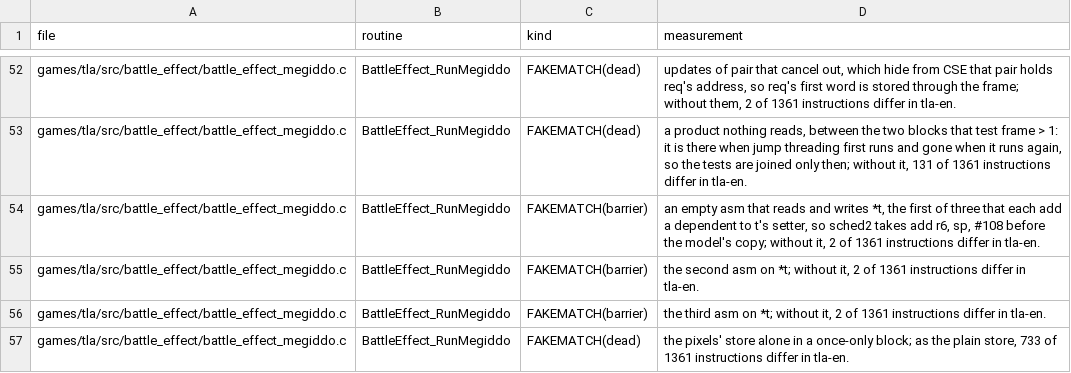
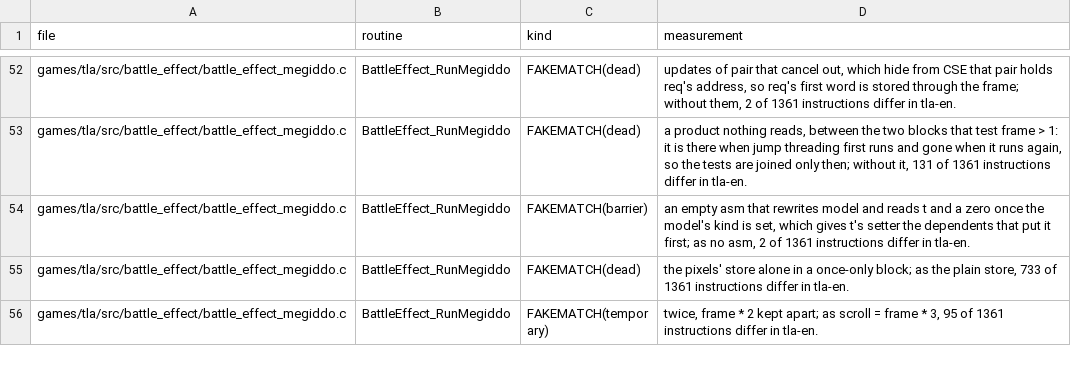
Before and after one commit to PascalPixel/alchemy-devtools, a TSV file: evidence/tla-fakematch.tsv, drawn as a sheet; only a part is shown, gaps mark what is left out; the shorter side is filled out with more unchanged rows; the diff covers the shown part only.

```diff
--- a/evidence/tla-fakematch.tsv
+++ b/evidence/tla-fakematch.tsv
@@ -53,5 +53,3 @@ games/tla/src/battle_effect/battle_effect_megiddo.c	BattleEffect_RunMegiddo	FAKE
 games/tla/src/battle_effect/battle_effect_megiddo.c	BattleEffect_RunMegiddo	FAKEMATCH(dead)	a product nothing reads, between the two blocks that test frame > 1: it is there when jump threading first runs and gone when it runs again, so the tests are joined only then; without it, 131 of 1361 instructions differ in tla-en.
-games/tla/src/battle_effect/battle_effect_megiddo.c	BattleEffect_RunMegiddo	FAKEMATCH(barrier)	an empty asm that reads and writes *t, the first of three that each add a dependent to t's setter, so sched2 takes add r6, sp, #108 before the model's copy; without it, 2 of 1361 instructions differ in tla-en.
-games/tla/src/battle_effect/battle_effect_megiddo.c	BattleEffect_RunMegiddo	FAKEMATCH(barrier)	the second asm on *t; without it, 2 of 1361 instructions differ in tla-en.
-games/tla/src/battle_effect/battle_effect_megiddo.c	BattleEffect_RunMegiddo	FAKEMATCH(barrier)	the third asm on *t; without it, 2 of 1361 instructions differ in tla-en.
+games/tla/src/battle_effect/battle_effect_megiddo.c	BattleEffect_RunMegiddo	FAKEMATCH(barrier)	an empty asm that rewrites model and reads t and a zero once the model's kind is set, which gives t's setter the dependents that put it first; as no asm, 2 of 1361 instructions differ in tla-en.
 games/tla/src/battle_effect/battle_effect_megiddo.c	BattleEffect_RunMegiddo	FAKEMATCH(dead)	the pixels' store alone in a once-only block; as the plain store, 733 of 1361 instructions differ in tla-en.
```
Also changed, not shown: 3 added rows, 3 removed rows and 8 edited cells elsewhere in this file.
